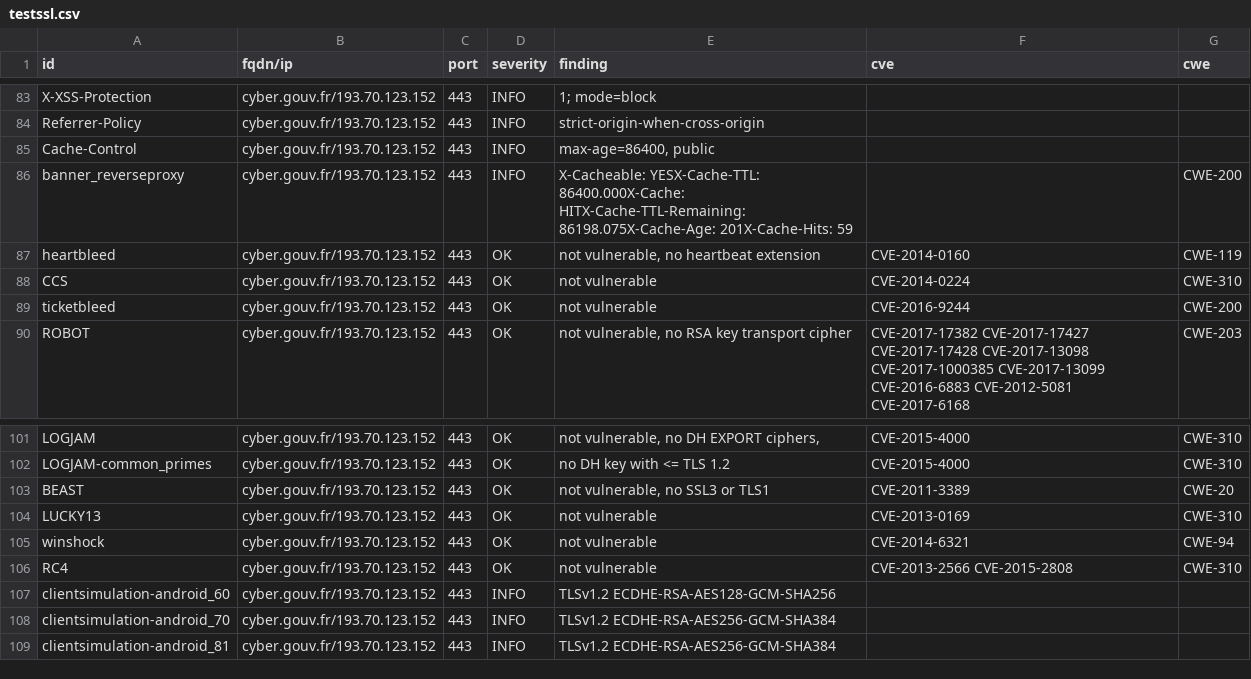
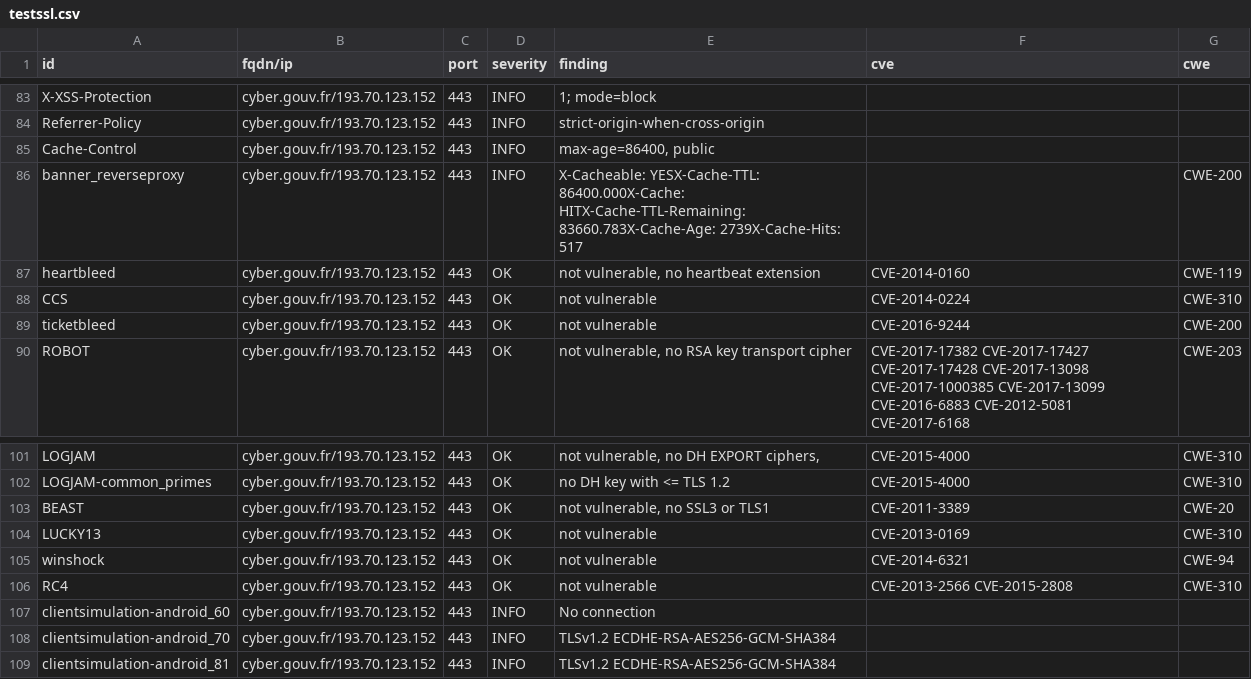
Before and after one commit to GKO-org/dashlordPrd8, a CSV file: results/aHR0cHM6Ly9jeWJlci5nb3V2LmZy/testssl.csv, drawn as a sheet; only a part is shown, gaps mark what is left out; the diff covers the shown part only.

```diff
--- a/results/aHR0cHM6Ly9jeWJlci5nb3V2LmZy/testssl.csv
+++ b/results/aHR0cHM6Ly9jeWJlci5nb3V2LmZy/testssl.csv
@@ -85,3 +85,3 @@
 "Cache-Control","cyber.gouv.fr/193.70.123.152","443","INFO","max-age=86400, public","",""
-"banner_reverseproxy","cyber.gouv.fr/193.70.123.152","443","INFO","X-Cacheable: YESX-Cache-TTL: 86400.000X-Cache: HITX-Cache-TTL-Remaining: 86198.075X-Cache-Age: 201X-Cache-Hits: 59","","CWE-200"
+"banner_reverseproxy","cyber.gouv.fr/193.70.123.152","443","INFO","X-Cacheable: YESX-Cache-TTL: 86400.000X-Cache: HITX-Cache-TTL-Remaining: 83660.783X-Cache-Age: 2739X-Cache-Hits: 517","","CWE-200"
 "heartbleed","cyber.gouv.fr/193.70.123.152","443","OK","not vulnerable, no heartbeat extension","CVE-2014-0160","CWE-119"
@@ -106,3 +106,3 @@
 "RC4","cyber.gouv.fr/193.70.123.152","443","OK","not vulnerable","CVE-2013-2566 CVE-2015-2808","CWE-310"
-"clientsimulation-android_60","cyber.gouv.fr/193.70.123.152","443","INFO","TLSv1.2 ECDHE-RSA-AES128-GCM-SHA256","",""
+"clientsimulation-android_60","cyber.gouv.fr/193.70.123.152","443","INFO","No connection","",""
 "clientsimulation-android_70","cyber.gouv.fr/193.70.123.152","443","INFO","TLSv1.2 ECDHE-RSA-AES256-GCM-SHA384","",""
```
Also changed, not shown: 10 edited cells elsewhere in this file, 10 other files.
